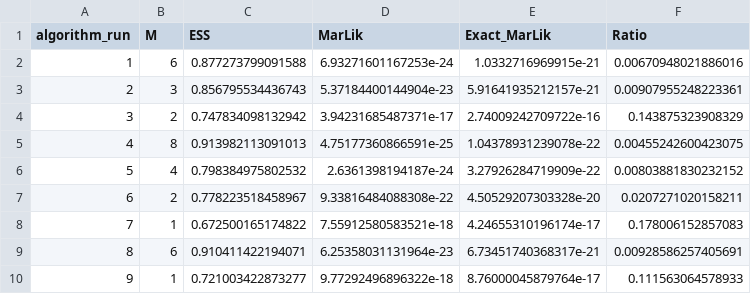
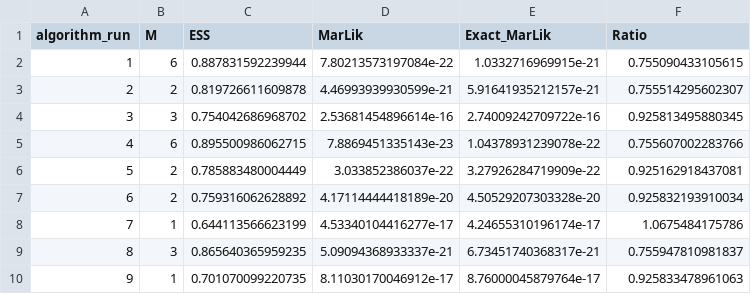
Before and after one commit to SideofMan/AAIS_R, a CSV file: linear_model_ML.csv, drawn as a sheet; only a part is shown; the diff covers the shown part only.

```diff
--- a/linear_model_ML.csv
+++ b/linear_model_ML.csv
@@ -1,10 +1,10 @@
 "algorithm_run","M","ESS","MarLik","Exact_MarLik","Ratio"
-1,6,0.877273799091588,6.93271601167253e-24,1.0332716969915e-21,0.00670948021886016
-2,3,0.856795534436743,5.37184400144904e-23,5.91641935212157e-21,0.00907955248223361
-3,2,0.747834098132942,3.94231685487371e-17,2.74009242709722e-16,0.143875323908329
-4,8,0.913982113091013,4.75177360866591e-25,1.04378931239078e-22,0.00455242600423075
-5,4,0.798384975802532,2.6361398194187e-24,3.27926284719909e-22,0.00803881830232152
-6,2,0.778223518458967,9.33816484088308e-22,4.50529207303328e-20,0.0207271020158211
-7,1,0.672500165174822,7.55912580583521e-18,4.24655310196174e-17,0.178006152857083
-8,6,0.910411422194071,6.25358031131964e-23,6.73451740368317e-21,0.00928586257405691
-9,1,0.721003422873277,9.77292496896322e-18,8.76000045879764e-17,0.111563064578933
+1,6,0.887831592239944,7.80213573197084e-22,1.0332716969915e-21,0.755090433105615
+2,2,0.819726611609878,4.46993939930599e-21,5.91641935212157e-21,0.755514295602307
+3,3,0.754042686968702,2.53681454896614e-16,2.74009242709722e-16,0.925813495880345
+4,6,0.895500986062715,7.8869451335143e-23,1.04378931239078e-22,0.755607002283766
+5,2,0.785883480004449,3.033852386037e-22,3.27926284719909e-22,0.925162918437081
+6,2,0.759316062628892,4.17114444418189e-20,4.50529207303328e-20,0.925832193910034
+7,1,0.644113566623199,4.53340104416277e-17,4.24655310196174e-17,1.0675484175786
+8,3,0.865640365959235,5.09094368933337e-21,6.73451740368317e-21,0.755947810981837
+9,1,0.701070099220735,8.11030170046912e-17,8.76000045879764e-17,0.925833478961063
```
Also changed, not shown: 22 edited cells elsewhere in this file, 6 other files.
